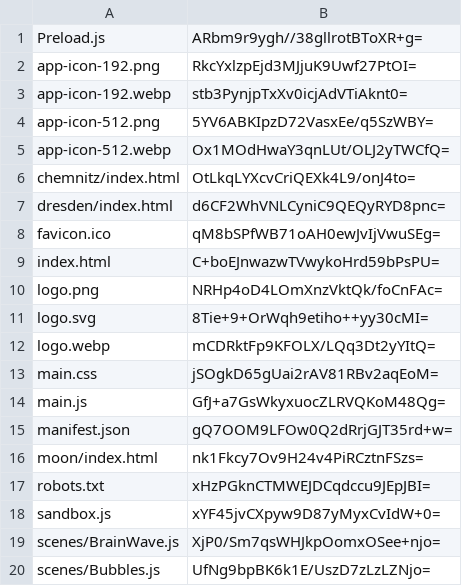
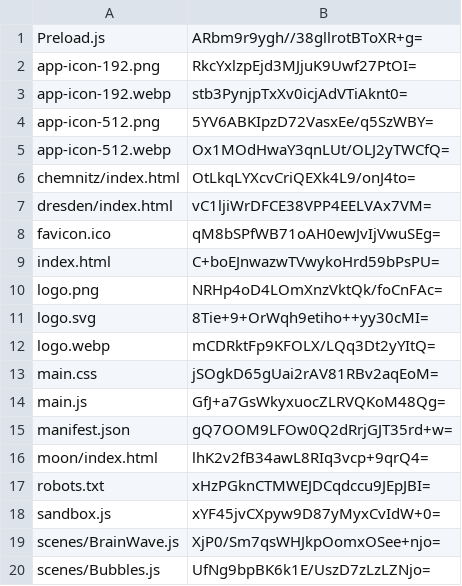
Before and after one commit to artificialmuseum/artificialmuseum.com, a CSV file: docs/etags.csv, drawn as a sheet; only a part is shown.

```diff
--- a/docs/etags.csv
+++ b/docs/etags.csv
@@ -6,3 +6,3 @@ app-icon-512.webp,Ox1MOdHwaY3qnLUt/OLJ2yTWCfQ=
 chemnitz/index.html,OtLkqLYXcvCriQEXk4L9/onJ4to=
-dresden/index.html,d6CF2WhVNLCyniC9QEQyRYD8pnc=
+dresden/index.html,vC1ljiWrDFCE38VPP4EELVAx7VM=
 favicon.ico,qM8bSPfWB71oAH0ewJvIjVwuSEg=
@@ -15,3 +15,3 @@ main.js,GfJ+a7GsWkyxuocZLRVQKoM48Qg=
 manifest.json,gQ7OOM9LFOw0Q2dRrjGJT35rd+w=
-moon/index.html,nk1Fkcy7Ov9H24v4PiRCztnFSzs=
+moon/index.html,lhK2v2fB34awL8RIq3vcp+9qrQ4=
 robots.txt,xHzPGknCTMWEJDCqdccu9JEpJBI=
```
Also changed, not shown: 4 other files.
